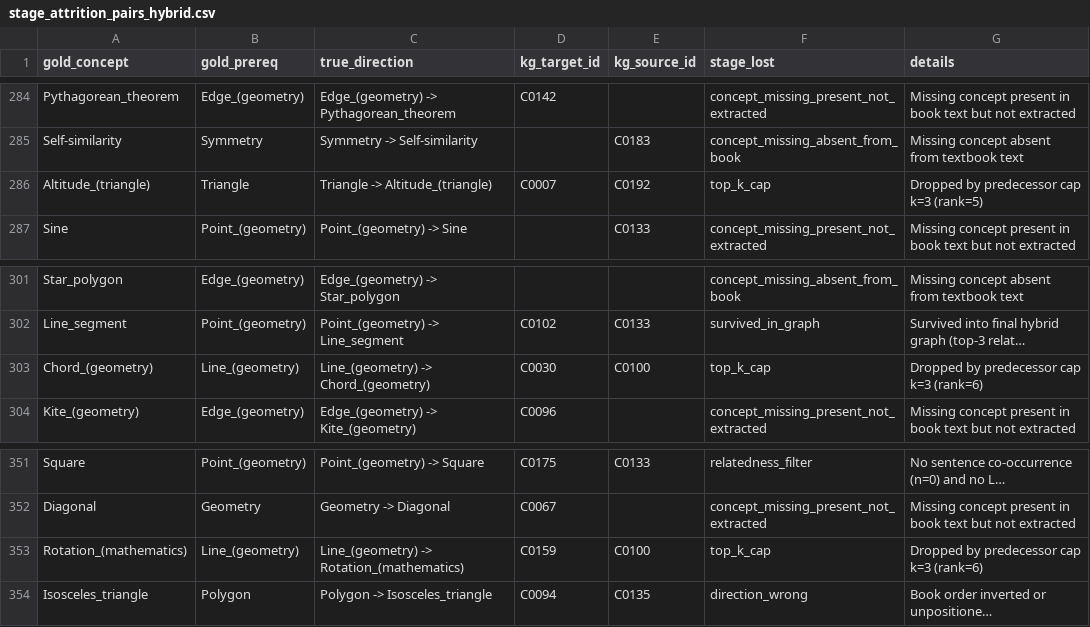
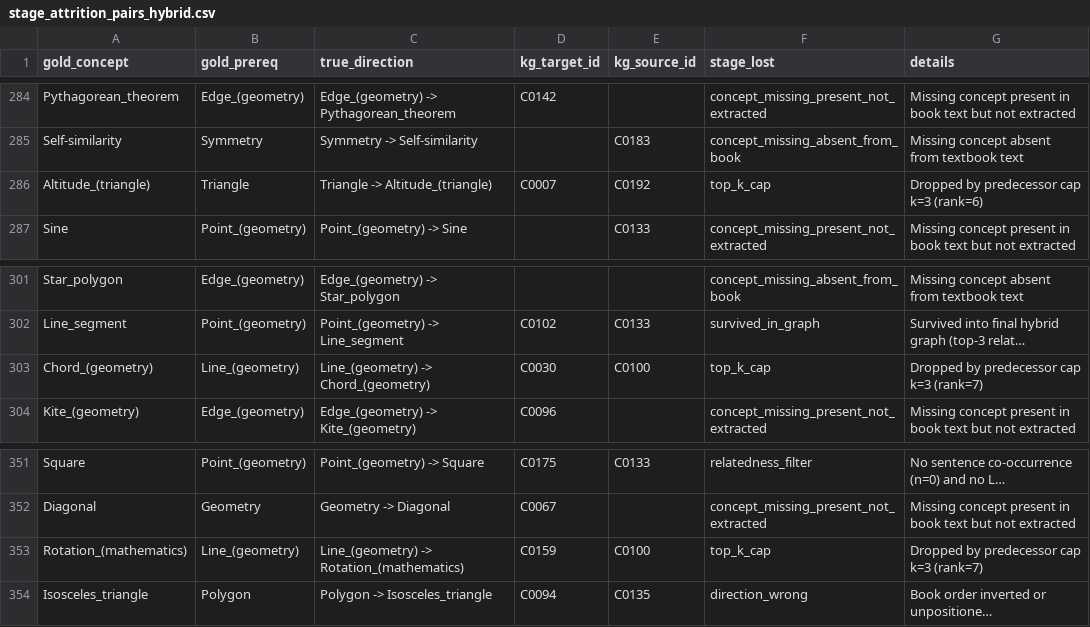
Before and after one commit to thegreatvoid/LearnKG, a CSV file: data_output/stage_attrition_pairs_hybrid.csv, drawn as a sheet; only a part is shown, gaps mark what is left out; long unchanged cells end in …; the diff covers the shown part only; the diff names each change by its address in the sheet, - before the commit and + after, or states it on an @@ line.

```diff
--- a/data_output/stage_attrition_pairs_hybrid.csv
+++ b/data_output/stage_attrition_pairs_hybrid.csv
-G286 (details): Dropped by predecessor cap k=3 (rank=5)
+G286 (details): Dropped by predecessor cap k=3 (rank=6)
-G303 (details): Dropped by predecessor cap k=3 (rank=6)
+G303 (details): Dropped by predecessor cap k=3 (rank=7)
-G353 (details): Dropped by predecessor cap k=3 (rank=6)
+G353 (details): Dropped by predecessor cap k=3 (rank=7)
```
Also changed, not shown: 20 edited cells elsewhere in this file, data_output/ck12_geometry/concepts.csv, data_output/eval_framework/prerequisite/pairs_kgx_v2_hybrid.csv, 19 other files.
